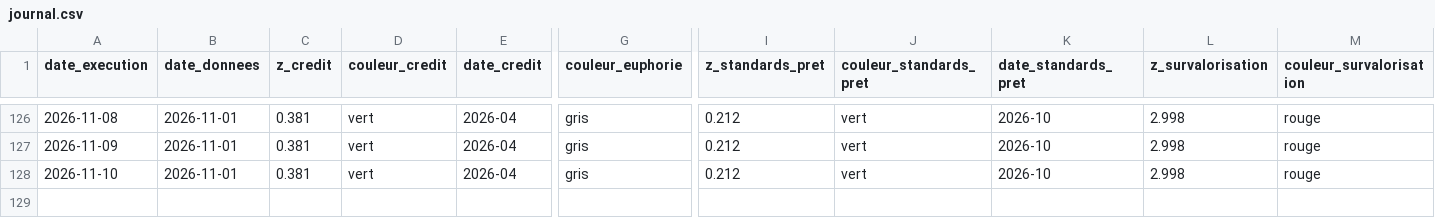
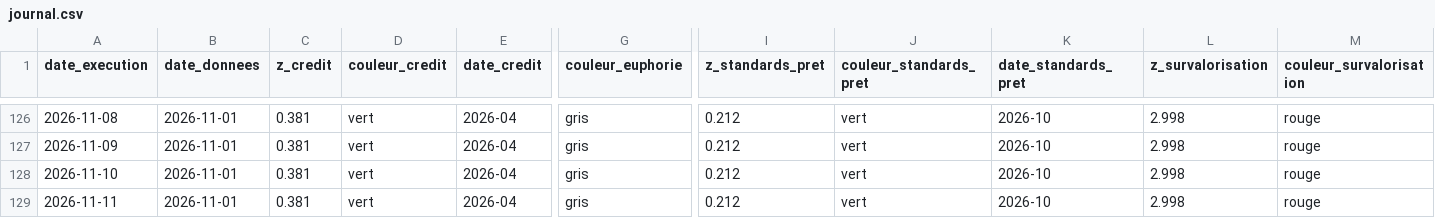
Before and after one commit to Akiravince/vigilance-pre-krach, a CSV file: output/journal.csv, drawn as a sheet; only a part is shown, gaps mark what is left out; rows hold the shown columns only; the diff names each change by its address in the sheet, - before the commit and + after, or states it on an @@ line.

```diff
--- a/output/journal.csv
+++ b/output/journal.csv
+row 129: 2026-11-11 | 2026-11-01 | 0.381 | vert | 2026-04 | gris | 0.212 | vert | 2026-10 | 2.998 | rouge
```
Also changed, not shown: data/cache/DFII10.csv, data/cache/T10Y3M.csv, 5 other files.
